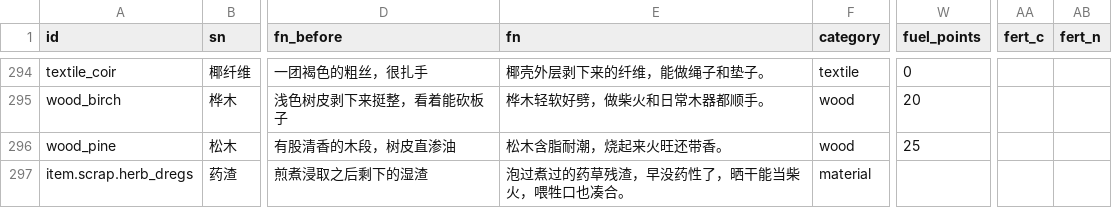
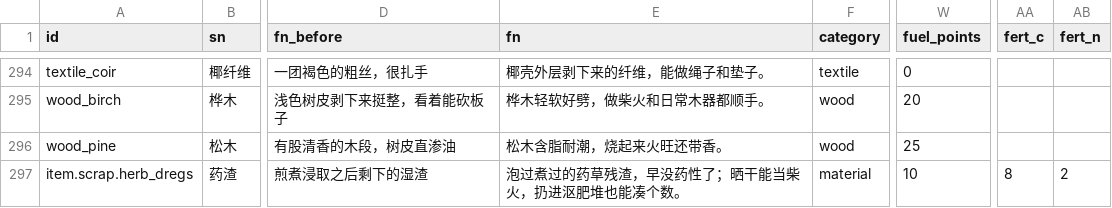
Before and after one commit to Motokano/SextingReborn2.0, a CSV file: data/items/materials_all.csv, drawn as a sheet; only a part is shown, gaps mark what is left out; the diff names each change by its address in the sheet, - before the commit and + after, or states it on an @@ line.

Commit message:
feat(pharmacy): A5-A7 收口（配药图鉴 UI / 药渣去向 / 副作用逐族文案）
- A5 配药图鉴：制药台配药面板列出已配过的成分组合（SceneCtx.pharmacy_compound_history →
  成分名×份数 · 族/potency · 净毒性 · 相冲数），最近 12 条倒序。
- A6 药渣去向：item.scrap.herb_dregs 给 fuel_points=10（晒干当柴）与 fert_c=8/fert_n=2
  （堆肥系统按 fert_c 判定可投料）→ 失败产物不再是无用占位。
- A7 副作用逐族文案：矩阵新增 family_flavor（12 族，如兴奋→心悸、镇痛→呼吸发浅），
  生成器把风味表写进副作用模板；注射时按净药效最大的族派生带风味的副作用 buff
  （buff_pharm_sideeffect_<档>__imm<NN>__<族>），免疫缩放与族风味共用同一运行时模板。

验证：smoke-pharmacy 65 组断言（图鉴键归一化、药渣燃料/沤肥、族风味派生与回退）+ 既有测试全绿。

```diff
--- a/data/items/materials_all.csv
+++ b/data/items/materials_all.csv
-E297 (fn): 泡过煮过的药草残渣，早没药性了，晒干能当柴火，喂牲口也凑合。
+E297 (fn): 泡过煮过的药草残渣，早没药性了；晒干能当柴火，扔进沤肥堆也能凑个数。
-W297 (fuel_points): (empty)
+W297 (fuel_points): 10
-AA297 (fert_c): (empty)
+AA297 (fert_c): 8
-AB297 (fert_n): (empty)
+AB297 (fert_n): 2
```
Also changed, not shown: 11 other files.
